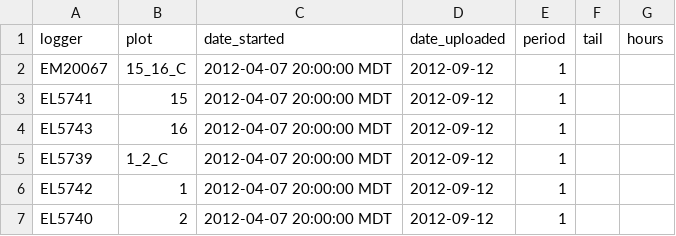
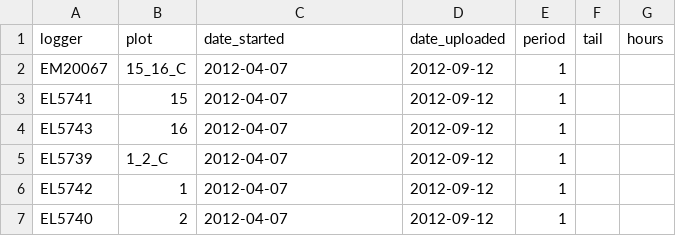
Before and after one commit to akleinhesselink/sheepweather, a CSV file: data-raw/decagon/2012_1/logger_info.csv, drawn as a sheet.

```diff
--- a/data-raw/decagon/2012_1/logger_info.csv
+++ b/data-raw/decagon/2012_1/logger_info.csv
@@ -1,7 +1,7 @@
 logger,plot,date_started,date_uploaded,period,tail,hours
-EM20067,15_16_C,2012-04-07 20:00:00 MDT,2012-09-12,1,,
-EL5741,15,2012-04-07 20:00:00 MDT,2012-09-12,1,,
-EL5743,16,2012-04-07 20:00:00 MDT,2012-09-12,1,,
-EL5739,1_2_C,2012-04-07 20:00:00 MDT,2012-09-12,1,,
-EL5742,1,2012-04-07 20:00:00 MDT,2012-09-12,1,,
-EL5740,2,2012-04-07 20:00:00 MDT,2012-09-12,1,,
+EM20067,15_16_C,2012-04-07,2012-09-12,1,,
+EL5741,15,2012-04-07,2012-09-12,1,,
+EL5743,16,2012-04-07,2012-09-12,1,,
+EL5739,1_2_C,2012-04-07,2012-09-12,1,,
+EL5742,1,2012-04-07,2012-09-12,1,,
+EL5740,2,2012-04-07,2012-09-12,1,,
```
Also changed, not shown: data-raw/check_dates_modified.csv, data-raw/tod_table.csv, 5 other files.
